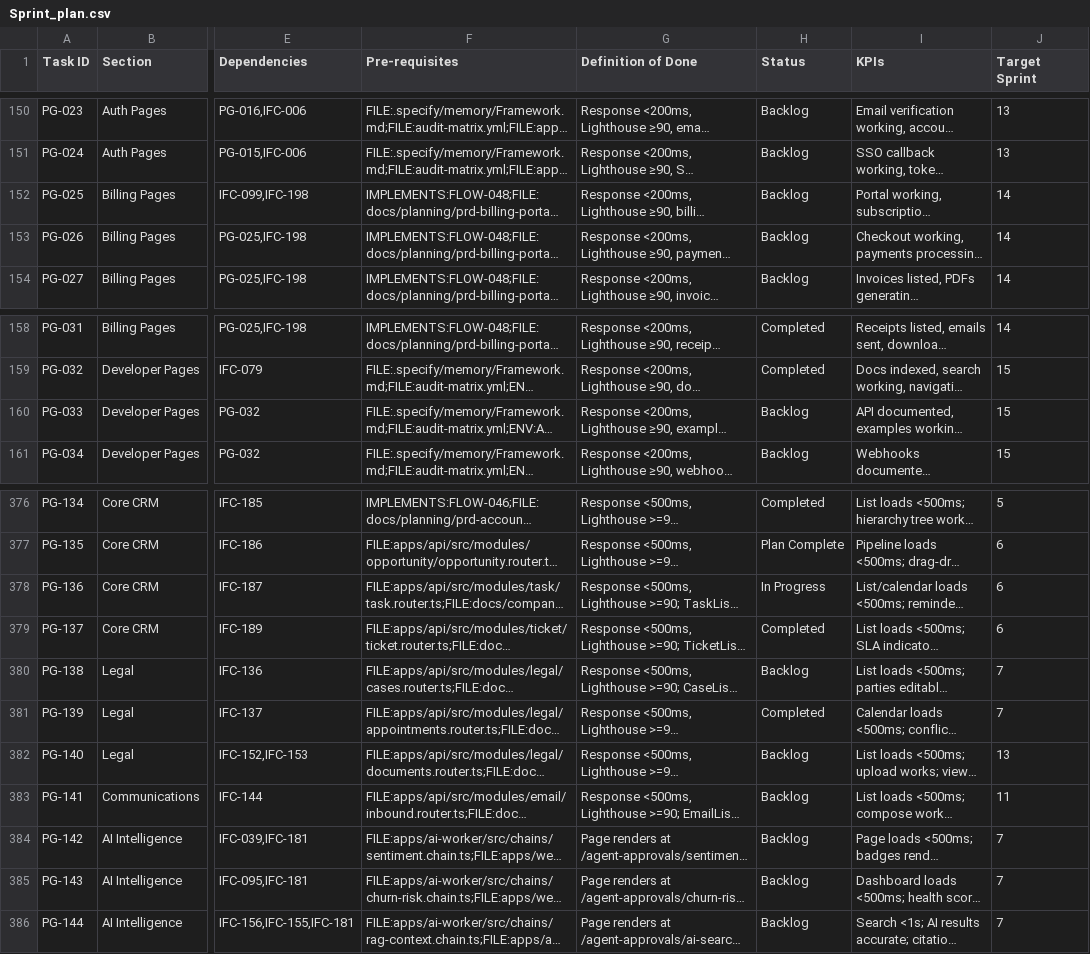
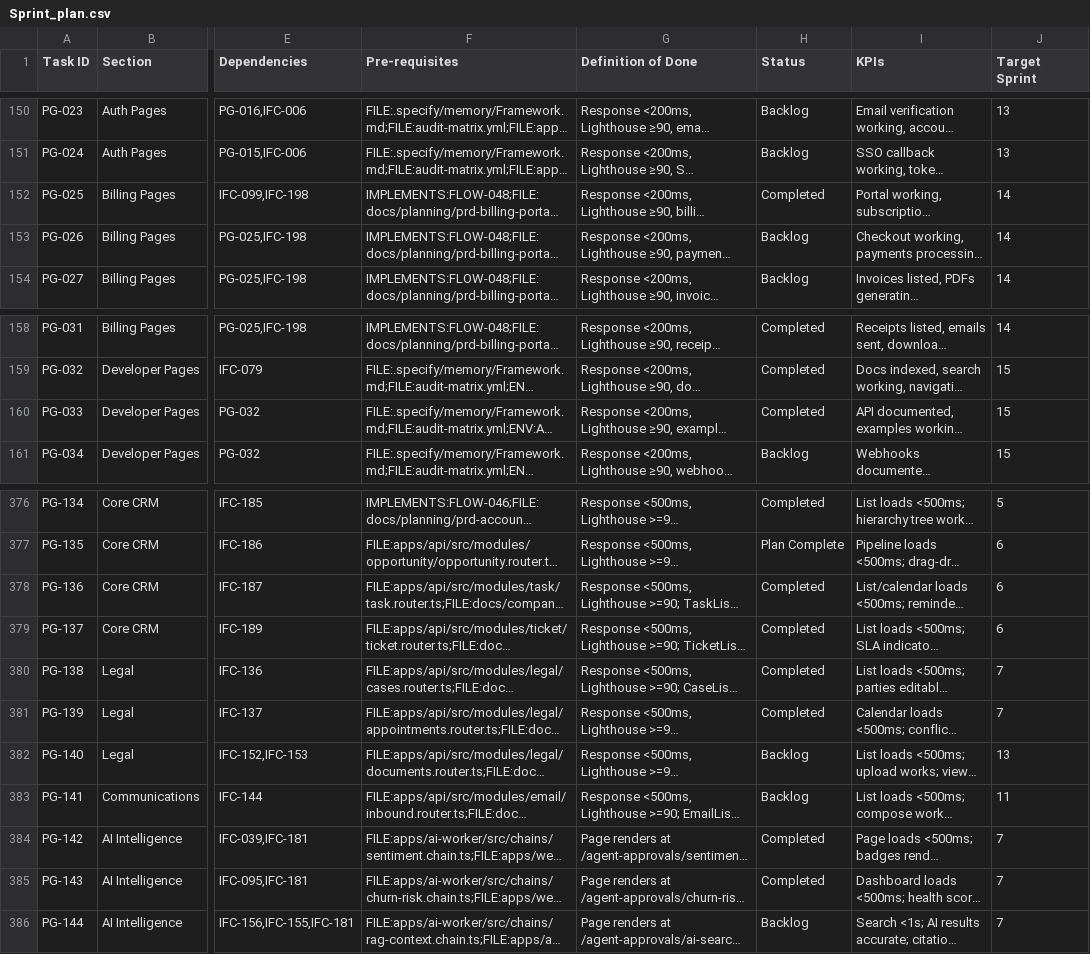
Before and after one commit to talyssonoliver/IntelliFlow-CRM, a CSV file: apps/project-tracker/docs/metrics/_global/Sprint_plan.csv, drawn as a sheet; only a part is shown, gaps mark what is left out; long unchanged cells end in …; the diff names each change by its address in the sheet, - before the commit and + after, or states it on an @@ line.

Commit message:
fix(metrics): restore completed statuses for sprint tasks
- Mark PG-136, PG-138, PG-142, PG-143 as Completed in Sprint plan source files
- Mark PG-025 and PG-033 as Completed to match completion evidence
- Sync task-registry status buckets/details to DONE
- Sync per-task metric files to DONE to prevent false backlog/in-progress regressions

```diff
--- a/apps/project-tracker/docs/metrics/_global/Sprint_plan.csv
+++ b/apps/project-tracker/docs/metrics/_global/Sprint_plan.csv
-H152 (Status): Backlog
+H152 (Status): Completed
-H160 (Status): Backlog
+H160 (Status): Completed
-H378 (Status): In Progress
+H378 (Status): Completed
-H380 (Status): Backlog
+H380 (Status): Completed
-H384:H385 (Status): Backlog
+H384:H385 (Status): Completed
```
Also changed, not shown: 8 other files.
